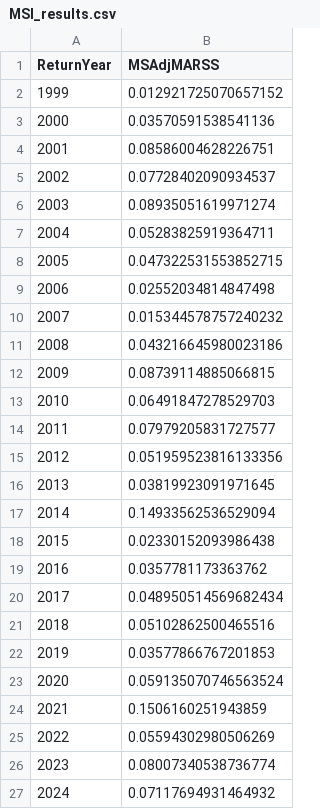
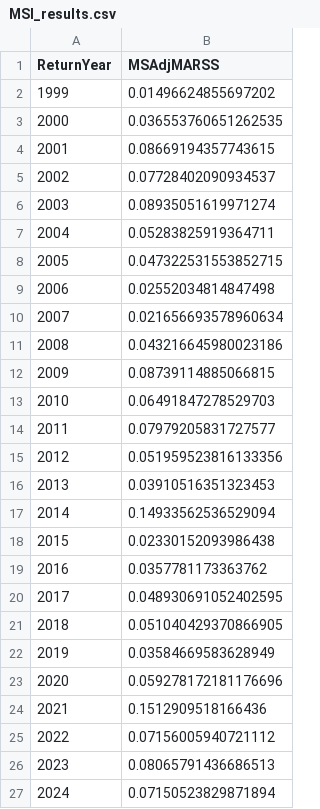
Before and after one commit to ODFW-IFSP/OPITT, a CSV file: Marine Survival Index/MSI_results.csv, drawn as a sheet.

```diff
--- a/Marine Survival Index/MSI_results.csv
+++ b/Marine Survival Index/MSI_results.csv
@@ -1,5 +1,5 @@
 ReturnYear,MSAdjMARSS
-1999,0.012921725070657152
-2000,0.03570591538541136
-2001,0.08586004628226751
+1999,0.01496624855697202
+2000,0.036553760651262535
+2001,0.08669194357743615
 2002,0.07728402090934537
@@ -9,3 +9,3 @@ ReturnYear,MSAdjMARSS
 2006,0.02552034814847498
-2007,0.015344578757240232
+2007,0.021656693578960634
 2008,0.043216645980023186
@@ -15,3 +15,3 @@ ReturnYear,MSAdjMARSS
 2012,0.051959523816133356
-2013,0.03819923091971645
+2013,0.03910516351323453
 2014,0.14933562536529094
@@ -19,9 +19,9 @@ ReturnYear,MSAdjMARSS
 2016,0.0357781173363762
-2017,0.048950514569682434
-2018,0.05102862500465516
-2019,0.03577866767201853
-2020,0.059135070746563524
-2021,0.1506160251943859
-2022,0.05594302980506269
-2023,0.08007340538736774
-2024,0.07117694931464932
+2017,0.048930691052402595
+2018,0.051040429370866905
+2019,0.03584669583628949
+2020,0.059278172181176696
+2021,0.1512909518166436
+2022,0.07156005940721112
+2023,0.08065791436686513
+2024,0.07150523829871894
```
Also changed, not shown: Marine Survival Index/MSI.csv.
